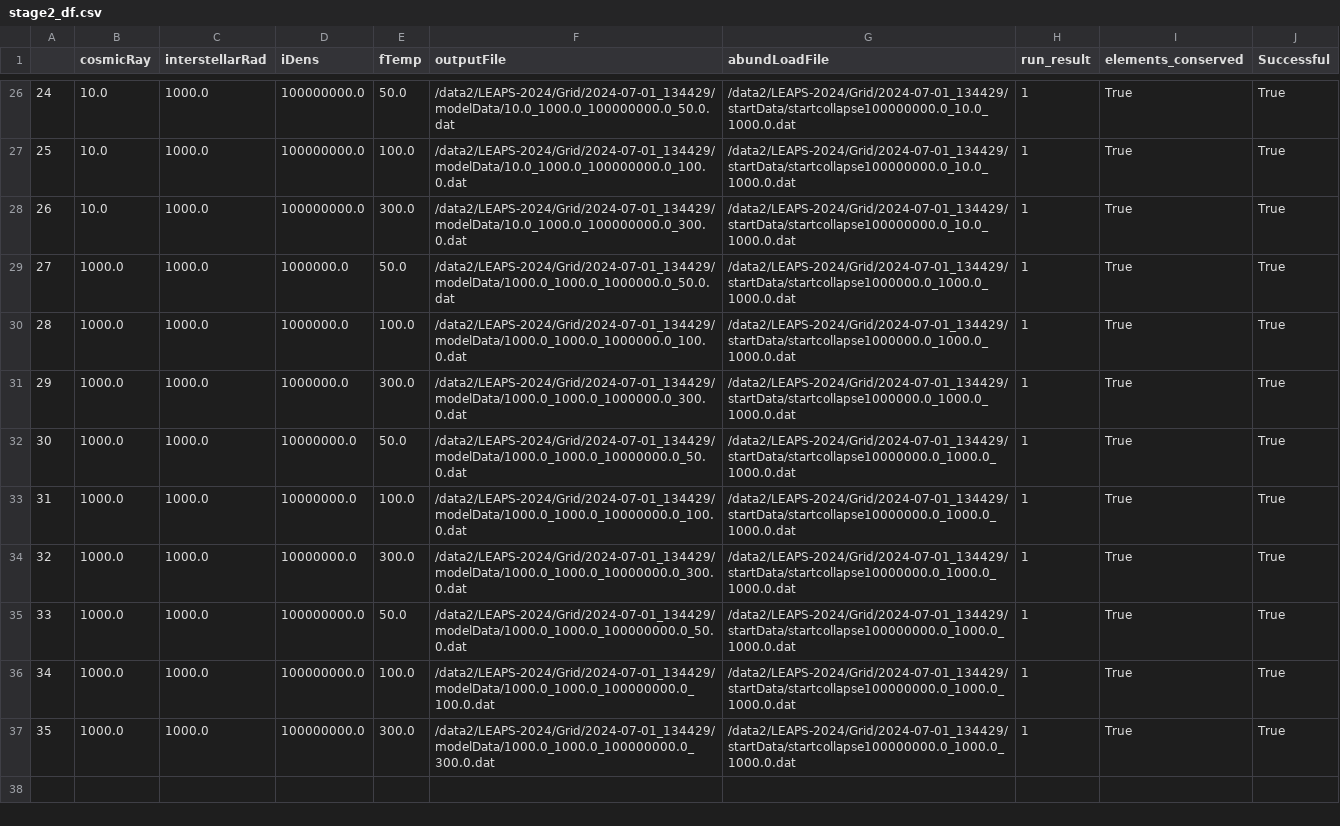
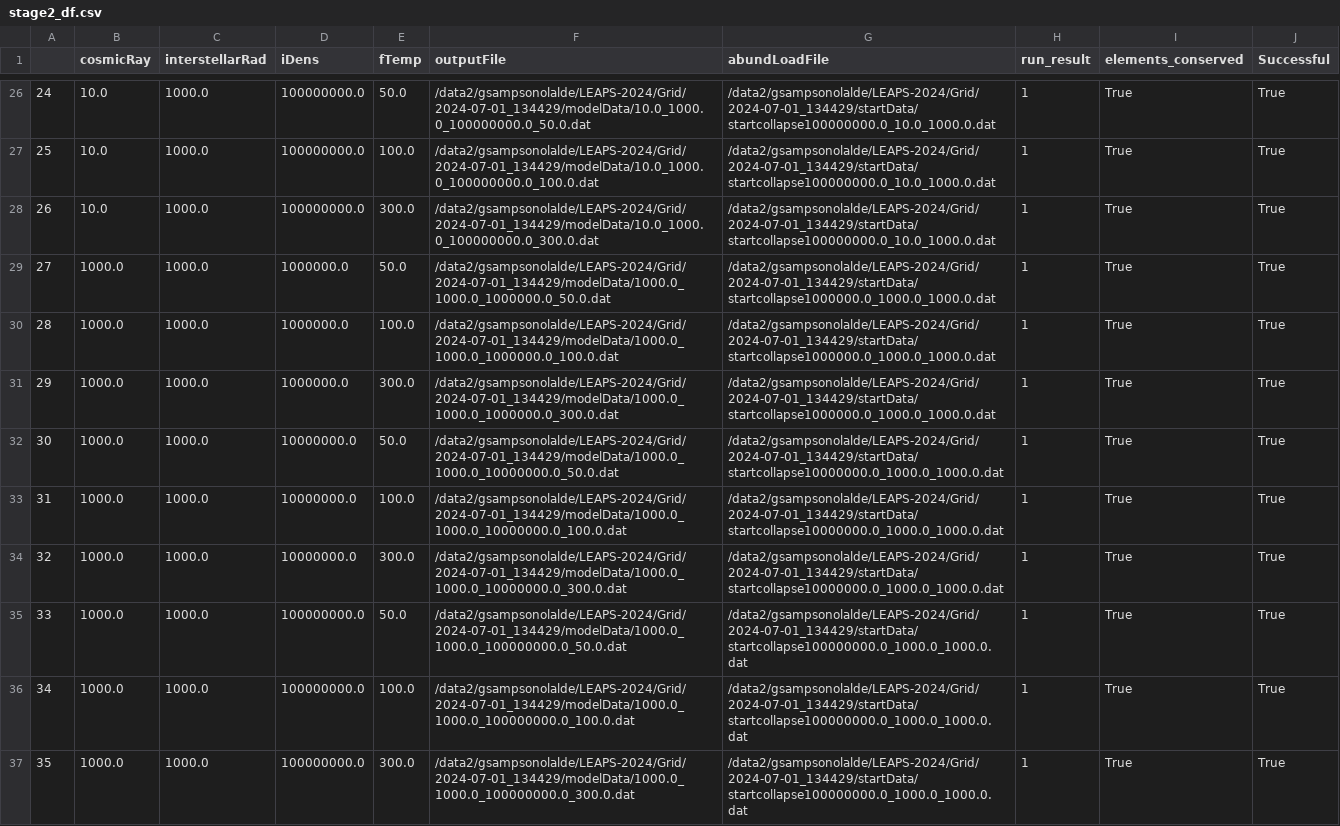
Before and after one commit to georgina-sampson/LEAPS-2024, a CSV file: Grid/2024-07-01_134429/stage2_df.csv, drawn as a sheet; only a part is shown, gaps mark what is left out; the diff covers the shown part only.

```diff
--- a/Grid/2024-07-01_134429/stage2_df.csv
+++ b/Grid/2024-07-01_134429/stage2_df.csv
@@ -26,12 +26,12 @@
-24,10.0,1000.0,100000000.0,50.0,/data2/LEAPS-2024/Grid/2024-07-01_134429/modelData/10.0_1000.0_100000000.0_50.0.dat,/data2/LEAPS-2024/Grid/2024-07-01_134429/startData/startcollapse100000000.0_10.0_1000.0.dat,1,True,True
-25,10.0,1000.0,100000000.0,100.0,/data2/LEAPS-2024/Grid/2024-07-01_134429/modelData/10.0_1000.0_100000000.0_100.0.dat,/data2/LEAPS-2024/Grid/2024-07-01_134429/startData/startcollapse100000000.0_10.0_1000.0.dat,1,True,True
-26,10.0,1000.0,100000000.0,300.0,/data2/LEAPS-2024/Grid/2024-07-01_134429/modelData/10.0_1000.0_100000000.0_300.0.dat,/data2/LEAPS-2024/Grid/2024-07-01_134429/startData/startcollapse100000000.0_10.0_1000.0.dat,1,True,True
-27,1000.0,1000.0,1000000.0,50.0,/data2/LEAPS-2024/Grid/2024-07-01_134429/modelData/1000.0_1000.0_1000000.0_50.0.dat,/data2/LEAPS-2024/Grid/2024-07-01_134429/startData/startcollapse1000000.0_1000.0_1000.0.dat,1,True,True
-28,1000.0,1000.0,1000000.0,100.0,/data2/LEAPS-2024/Grid/2024-07-01_134429/modelData/1000.0_1000.0_1000000.0_100.0.dat,/data2/LEAPS-2024/Grid/2024-07-01_134429/startData/startcollapse1000000.0_1000.0_1000.0.dat,1,True,True
-29,1000.0,1000.0,1000000.0,300.0,/data2/LEAPS-2024/Grid/2024-07-01_134429/modelData/1000.0_1000.0_1000000.0_300.0.dat,/data2/LEAPS-2024/Grid/2024-07-01_134429/startData/startcollapse1000000.0_1000.0_1000.0.dat,1,True,True
-30,1000.0,1000.0,10000000.0,50.0,/data2/LEAPS-2024/Grid/2024-07-01_134429/modelData/1000.0_1000.0_10000000.0_50.0.dat,/data2/LEAPS-2024/Grid/2024-07-01_134429/startData/startcollapse10000000.0_1000.0_1000.0.dat,1,True,True
-31,1000.0,1000.0,10000000.0,100.0,/data2/LEAPS-2024/Grid/2024-07-01_134429/modelData/1000.0_1000.0_10000000.0_100.0.dat,/data2/LEAPS-2024/Grid/2024-07-01_134429/startData/startcollapse10000000.0_1000.0_1000.0.dat,1,True,True
-32,1000.0,1000.0,10000000.0,300.0,/data2/LEAPS-2024/Grid/2024-07-01_134429/modelData/1000.0_1000.0_10000000.0_300.0.dat,/data2/LEAPS-2024/Grid/2024-07-01_134429/startData/startcollapse10000000.0_1000.0_1000.0.dat,1,True,True
-33,1000.0,1000.0,100000000.0,50.0,/data2/LEAPS-2024/Grid/2024-07-01_134429/modelData/1000.0_1000.0_100000000.0_50.0.dat,/data2/LEAPS-2024/Grid/2024-07-01_134429/startData/startcollapse100000000.0_1000.0_1000.0.dat,1,True,True
-34,1000.0,1000.0,100000000.0,100.0,/data2/LEAPS-2024/Grid/2024-07-01_134429/modelData/1000.0_1000.0_100000000.0_100.0.dat,/data2/LEAPS-2024/Grid/2024-07-01_134429/startData/startcollapse100000000.0_1000.0_1000.0.dat,1,True,True
-35,1000.0,1000.0,100000000.0,300.0,/data2/LEAPS-2024/Grid/2024-07-01_134429/modelData/1000.0_1000.0_100000000.0_300.0.dat,/data2/LEAPS-2024/Grid/2024-07-01_134429/startData/startcollapse100000000.0_1000.0_1000.0.dat,1,True,True
+24,10.0,1000.0,100000000.0,50.0,/data2/gsampsonolalde/LEAPS-2024/Grid/2024-07-01_134429/modelData/10.0_1000.0_100000000.0_50.0.dat,/data2/gsampsonolalde/LEAPS-2024/Grid/2024-07-01_134429/startData/startcollapse100000000.0_10.0_1000.0.dat,1,True,True
+25,10.0,1000.0,100000000.0,100.0,/data2/gsampsonolalde/LEAPS-2024/Grid/2024-07-01_134429/modelData/10.0_1000.0_100000000.0_100.0.dat,/data2/gsampsonolalde/LEAPS-2024/Grid/2024-07-01_134429/startData/startcollapse100000000.0_10.0_1000.0.dat,1,True,True
+26,10.0,1000.0,100000000.0,300.0,/data2/gsampsonolalde/LEAPS-2024/Grid/2024-07-01_134429/modelData/10.0_1000.0_100000000.0_300.0.dat,/data2/gsampsonolalde/LEAPS-2024/Grid/2024-07-01_134429/startData/startcollapse100000000.0_10.0_1000.0.dat,1,True,True
+27,1000.0,1000.0,1000000.0,50.0,/data2/gsampsonolalde/LEAPS-2024/Grid/2024-07-01_134429/modelData/1000.0_1000.0_1000000.0_50.0.dat,/data2/gsampsonolalde/LEAPS-2024/Grid/2024-07-01_134429/startData/startcollapse1000000.0_1000.0_1000.0.dat,1,True,True
+28,1000.0,1000.0,1000000.0,100.0,/data2/gsampsonolalde/LEAPS-2024/Grid/2024-07-01_134429/modelData/1000.0_1000.0_1000000.0_100.0.dat,/data2/gsampsonolalde/LEAPS-2024/Grid/2024-07-01_134429/startData/startcollapse1000000.0_1000.0_1000.0.dat,1,True,True
+29,1000.0,1000.0,1000000.0,300.0,/data2/gsampsonolalde/LEAPS-2024/Grid/2024-07-01_134429/modelData/1000.0_1000.0_1000000.0_300.0.dat,/data2/gsampsonolalde/LEAPS-2024/Grid/2024-07-01_134429/startData/startcollapse1000000.0_1000.0_1000.0.dat,1,True,True
+30,1000.0,1000.0,10000000.0,50.0,/data2/gsampsonolalde/LEAPS-2024/Grid/2024-07-01_134429/modelData/1000.0_1000.0_10000000.0_50.0.dat,/data2/gsampsonolalde/LEAPS-2024/Grid/2024-07-01_134429/startData/startcollapse10000000.0_1000.0_1000.0.dat,1,True,True
+31,1000.0,1000.0,10000000.0,100.0,/data2/gsampsonolalde/LEAPS-2024/Grid/2024-07-01_134429/modelData/1000.0_1000.0_10000000.0_100.0.dat,/data2/gsampsonolalde/LEAPS-2024/Grid/2024-07-01_134429/startData/startcollapse10000000.0_1000.0_1000.0.dat,1,True,True
+32,1000.0,1000.0,10000000.0,300.0,/data2/gsampsonolalde/LEAPS-2024/Grid/2024-07-01_134429/modelData/1000.0_1000.0_10000000.0_300.0.dat,/data2/gsampsonolalde/LEAPS-2024/Grid/2024-07-01_134429/startData/startcollapse10000000.0_1000.0_1000.0.dat,1,True,True
+33,1000.0,1000.0,100000000.0,50.0,/data2/gsampsonolalde/LEAPS-2024/Grid/2024-07-01_134429/modelData/1000.0_1000.0_100000000.0_50.0.dat,/data2/gsampsonolalde/LEAPS-2024/Grid/2024-07-01_134429/startData/startcollapse100000000.0_1000.0_1000.0.dat,1,True,True
+34,1000.0,1000.0,100000000.0,100.0,/data2/gsampsonolalde/LEAPS-2024/Grid/2024-07-01_134429/modelData/1000.0_1000.0_100000000.0_100.0.dat,/data2/gsampsonolalde/LEAPS-2024/Grid/2024-07-01_134429/startData/startcollapse100000000.0_1000.0_1000.0.dat,1,True,True
+35,1000.0,1000.0,100000000.0,300.0,/data2/gsampsonolalde/LEAPS-2024/Grid/2024-07-01_134429/modelData/1000.0_1000.0_100000000.0_300.0.dat,/data2/gsampsonolalde/LEAPS-2024/Grid/2024-07-01_134429/startData/startcollapse100000000.0_1000.0_1000.0.dat,1,True,True
```
Also changed, not shown: 48 edited cells elsewhere in this file, Grid/2024-07-01_124848/stage2_df.csv, 8 other files.
